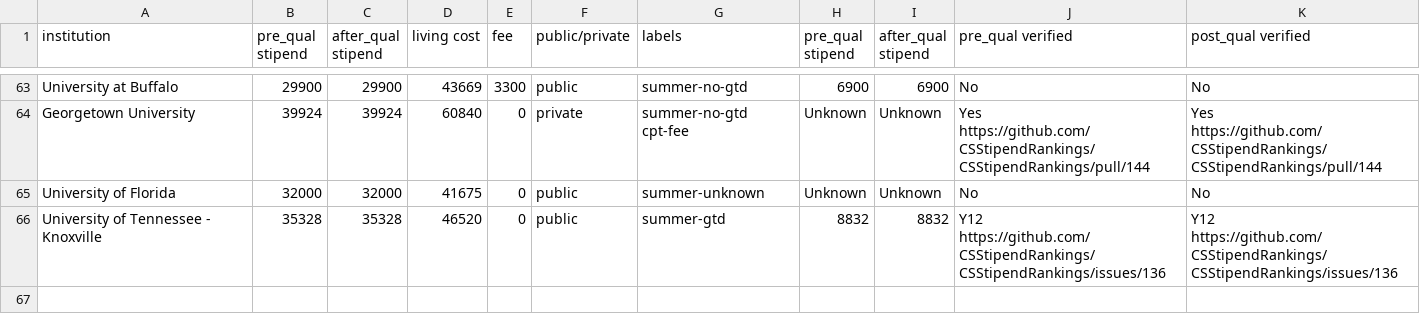
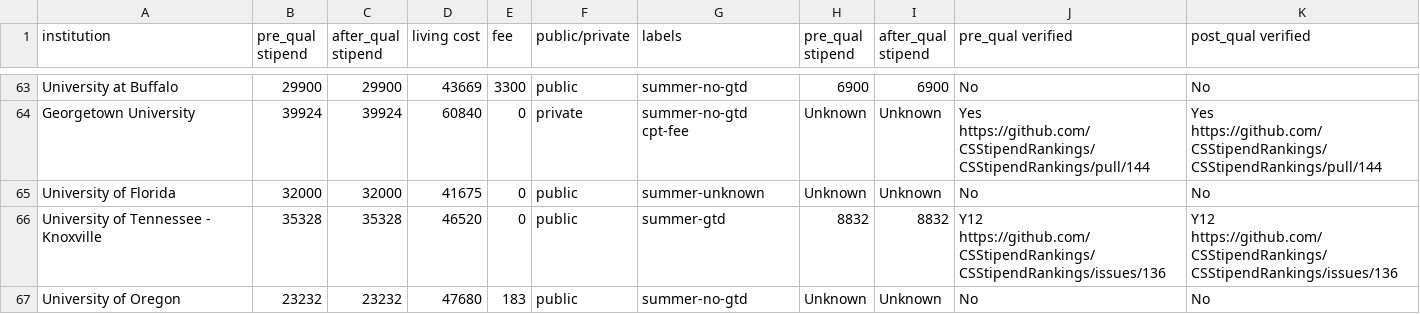
Before and after one commit to CSStipendRankings/CSStipendRankings, a CSV file: stipend-us.csv, drawn as a sheet; only a part is shown, gaps mark what is left out; the diff names each change by its address in the sheet, - before the commit and + after, or states it on an @@ line.

Commit message:
Add University of Oregon stipend data

```diff
--- a/stipend-us.csv
+++ b/stipend-us.csv
+row 67: University of Oregon | 23232 | 23232 | 47680 | 183 | public | summer-no-gtd | Unknown | Unknown | No | No
```
